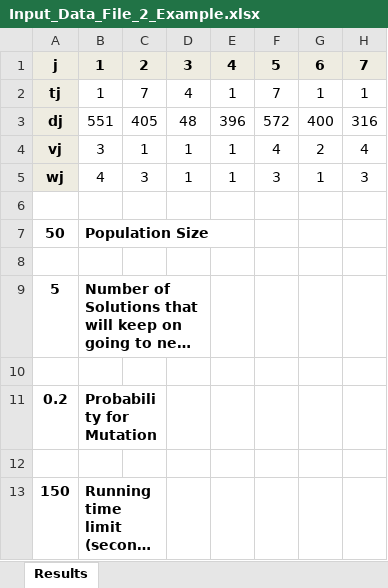
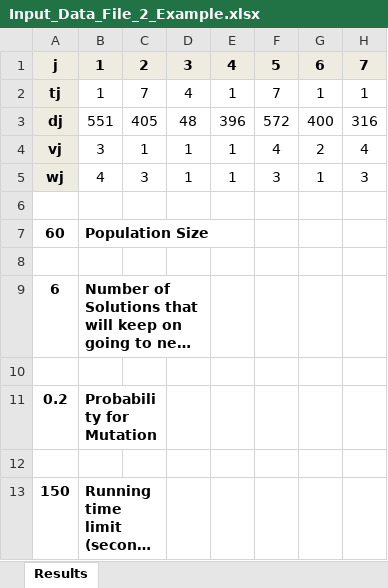
Before and after one commit to saaragmon/Tapi_GA_Project_2026B-2, an Excel workbook: Input_Data_File_2_Example.xlsx, sheet Results, drawn as a sheet; only a part is shown; long unchanged cells end in …; values as stored, in another font and other column widths than the file's, no borders; the diff names each change by its address in the sheet, - before the commit and + after, or states it on an @@ line.

```diff
--- a/Input_Data_File_2_Example.xlsx (sheet Results)
+++ b/Input_Data_File_2_Example.xlsx (sheet Results)
-A7: 50
+A7: 60
-A9: 5
+A9: 6
```
Also changed, not shown: 11 other files.
